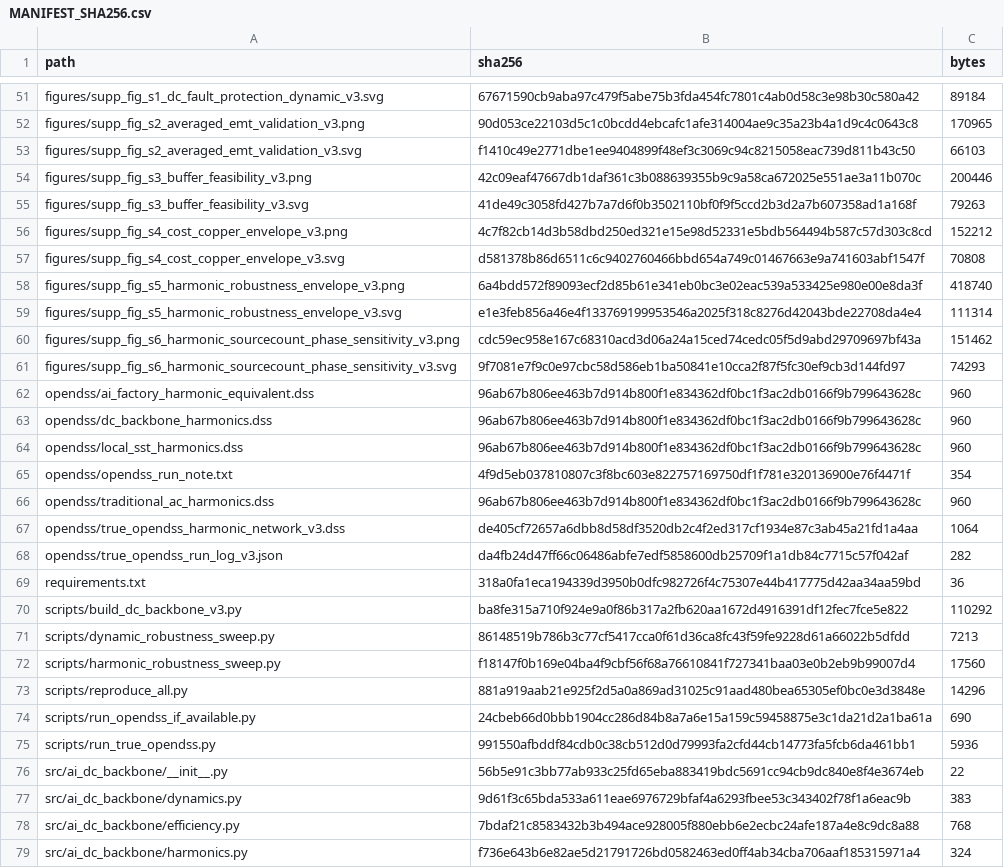
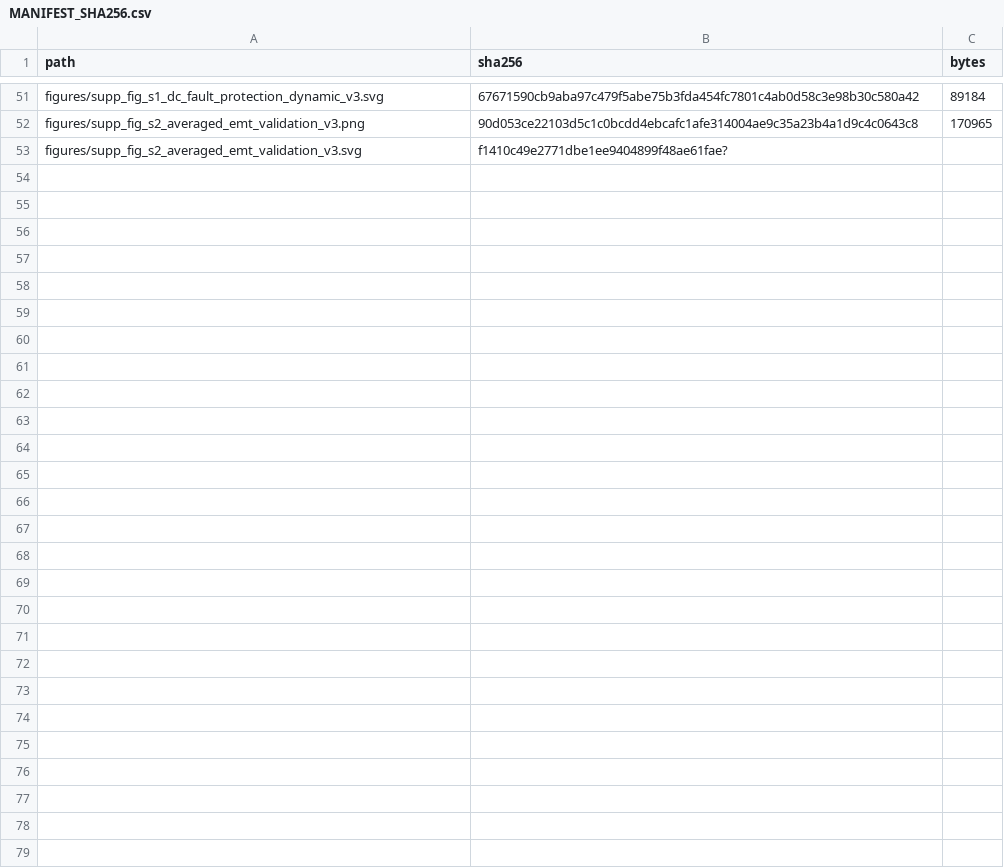
Before and after one commit to SavannahY/dc-ai-factory-backbone-reproducibility, a CSV file: MANIFEST_SHA256.csv, drawn as a sheet; only a part is shown, gaps mark what is left out; the diff covers the shown part only.

```diff
--- a/MANIFEST_SHA256.csv
+++ b/MANIFEST_SHA256.csv
@@ -52,28 +52,2 @@ figures/supp_fig_s1_dc_fault_protection_dynamic_v3.svg,67671590cb9aba97c479f5abe
 figures/supp_fig_s2_averaged_emt_validation_v3.png,90d053ce22103d5c1c0bcdd4ebcafc1afe314004ae9c35a23b4a1d9c4c0643c8,170965
-figures/supp_fig_s2_averaged_emt_validation_v3.svg,f1410c49e2771dbe1ee9404899f48ef3c3069c94c8215058eac739d811b43c50,66103
-figures/supp_fig_s3_buffer_feasibility_v3.png,42c09eaf47667db1daf361c3b088639355b9c9a58ca672025e551ae3a11b070c,200446
-figures/supp_fig_s3_buffer_feasibility_v3.svg,41de49c3058fd427b7a7d6f0b3502110bf0f9f5ccd2b3d2a7b607358ad1a168f,79263
-figures/supp_fig_s4_cost_copper_envelope_v3.png,4c7f82cb14d3b58dbd250ed321e15e98d52331e5bdb564494b587c57d303c8cd,152212
-figures/supp_fig_s4_cost_copper_envelope_v3.svg,d581378b86d6511c6c9402760466bbd654a749c01467663e9a741603abf1547f,70808
-figures/supp_fig_s5_harmonic_robustness_envelope_v3.png,6a4bdd572f89093ecf2d85b61e341eb0bc3e02eac539a533425e980e00e8da3f,418740
-figures/supp_fig_s5_harmonic_robustness_envelope_v3.svg,e1e3feb856a46e4f133769199953546a2025f318c8276d42043bde22708da4e4,111314
-figures/supp_fig_s6_harmonic_sourcecount_phase_sensitivity_v3.png,cdc59ec958e167c68310acd3d06a24a15ced74cedc05f5d9abd29709697bf43a,151462
-figures/supp_fig_s6_harmonic_sourcecount_phase_sensitivity_v3.svg,9f7081e7f9c0e97cbc58d586eb1ba50841e10cca2f87f5fc30ef9cb3d144fd97,74293
-opendss/ai_factory_harmonic_equivalent.dss,96ab67b806ee463b7d914b800f1e834362df0bc1f3ac2db0166f9b799643628c,960
-opendss/dc_backbone_harmonics.dss,96ab67b806ee463b7d914b800f1e834362df0bc1f3ac2db0166f9b799643628c,960
-opendss/local_sst_harmonics.dss,96ab67b806ee463b7d914b800f1e834362df0bc1f3ac2db0166f9b799643628c,960
-opendss/opendss_run_note.txt,4f9d5eb037810807c3f8bc603e822757169750df1f781e320136900e76f4471f,354
-opendss/traditional_ac_harmonics.dss,96ab67b806ee463b7d914b800f1e834362df0bc1f3ac2db0166f9b799643628c,960
-opendss/true_opendss_harmonic_network_v3.dss,de405cf72657a6dbb8d58df3520db2c4f2ed317cf1934e87c3ab45a21fd1a4aa,1064
-opendss/true_opendss_run_log_v3.json,da4fb24d47ff66c06486abfe7edf5858600db25709f1a1db84c7715c57f042af,282
-requirements.txt,318a0fa1eca194339d3950b0dfc982726f4c75307e44b417775d42aa34aa59bd,36
-scripts/build_dc_backbone_v3.py,ba8fe315a710f924e9a0f86b317a2fb620aa1672d4916391df12fec7fce5e822,110292
-scripts/dynamic_robustness_sweep.py,86148519b786b3c77cf5417cca0f61d36ca8fc43f59fe9228d61a66022b5dfdd,7213
-scripts/harmonic_robustness_sweep.py,f18147f0b169e04ba4f9cbf56f68a76610841f727341baa03e0b2eb9b99007d4,17560
-scripts/reproduce_all.py,881a919aab21e925f2d5a0a869ad31025c91aad480bea65305ef0bc0e3d3848e,14296
-scripts/run_opendss_if_available.py,24cbeb66d0bbb1904cc286d84b8a7a6e15a159c59458875e3c1da21d2a1ba61a,690
-scripts/run_true_opendss.py,991550afbddf84cdb0c38cb512d0d79993fa2cfd44cb14773fa5fcb6da461bb1,5936
-src/ai_dc_backbone/__init__.py,56b5e91c3bb77ab933c25fd65eba883419bdc5691cc94cb9dc840e8f4e3674eb,22
-src/ai_dc_backbone/dynamics.py,9d61f3c65bda533a611eae6976729bfaf4a6293fbee53c343402f78f1a6eac9b,383
-src/ai_dc_backbone/efficiency.py,7bdaf21c8583432b3b494ace928005f880ebb6e2ecbc24afe187a4e8c9dc8a88,768
-src/ai_dc_backbone/harmonics.py,f736e643b6e82ae5d21791726bd0582463ed0ff4ab34cba706aaf185315971a4,324
+figures/supp_fig_s2_averaged_emt_validation_v3.svg,f1410c49e2771dbe1ee9404899f48ae61fae?
```
Also changed, not shown: 2 edited cells elsewhere in this file.
